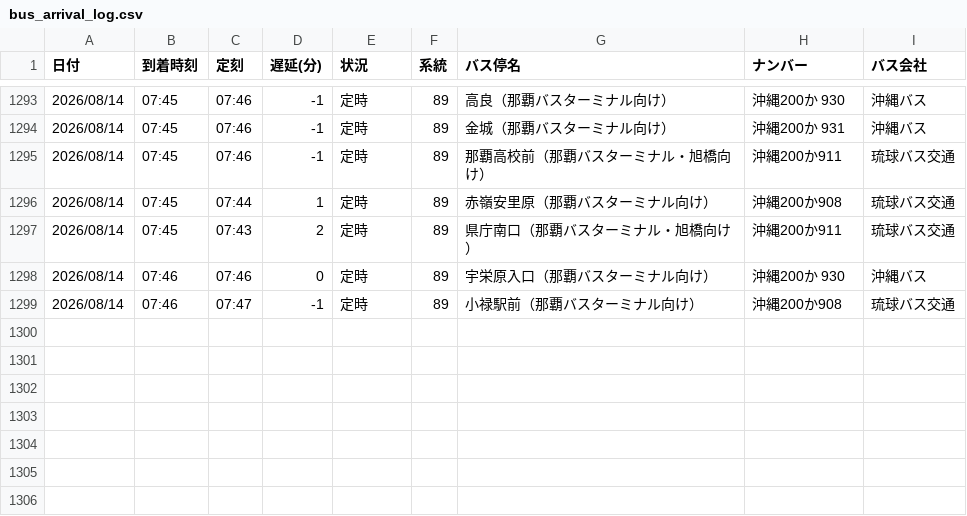
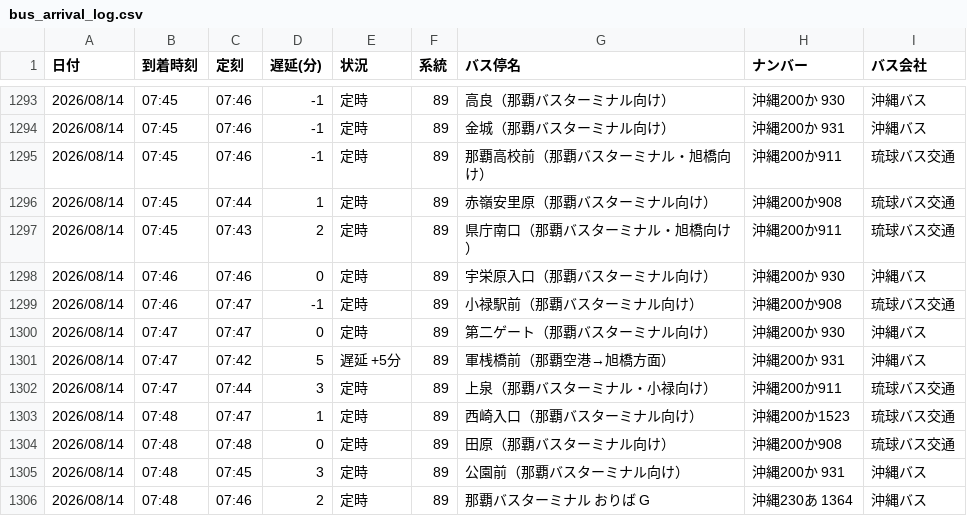
Before and after one commit to uy819/bus-tracker2, a CSV file: data/raw/89_up/bus_arrival_log.csv, drawn as a sheet; only a part is shown, gaps mark what is left out.

```diff
--- a/data/raw/89_up/bus_arrival_log.csv
+++ b/data/raw/89_up/bus_arrival_log.csv
@@ -1299 +1299,8 @@
 2026/08/14,07:46,07:47,-1,定時,89,小禄駅前（那覇バスターミナル向け）,沖縄200か908,琉球バス交通
+2026/08/14,07:47,07:47,0,定時,89,第二ゲート（那覇バスターミナル向け）,沖縄200か 930,沖縄バス
+2026/08/14,07:47,07:42,5,遅延 +5分,89,軍桟橋前（那覇空港→旭橋方面）,沖縄200か 931,沖縄バス
+2026/08/14,07:47,07:44,3,定時,89,上泉（那覇バスターミナル・小禄向け）,沖縄200か911,琉球バス交通
+2026/08/14,07:48,07:47,1,定時,89,西崎入口（那覇バスターミナル向け）,沖縄200か1523,琉球バス交通
+2026/08/14,07:48,07:48,0,定時,89,田原（那覇バスターミナル向け）,沖縄200か908,琉球バス交通
+2026/08/14,07:48,07:45,3,定時,89,公園前（那覇バスターミナル向け）,沖縄200か 931,沖縄バス
+2026/08/14,07:48,07:46,2,定時,89,那覇バスターミナル　おりば G,沖縄230あ 1364,沖縄バス
```
Also changed, not shown: 1 other file.
